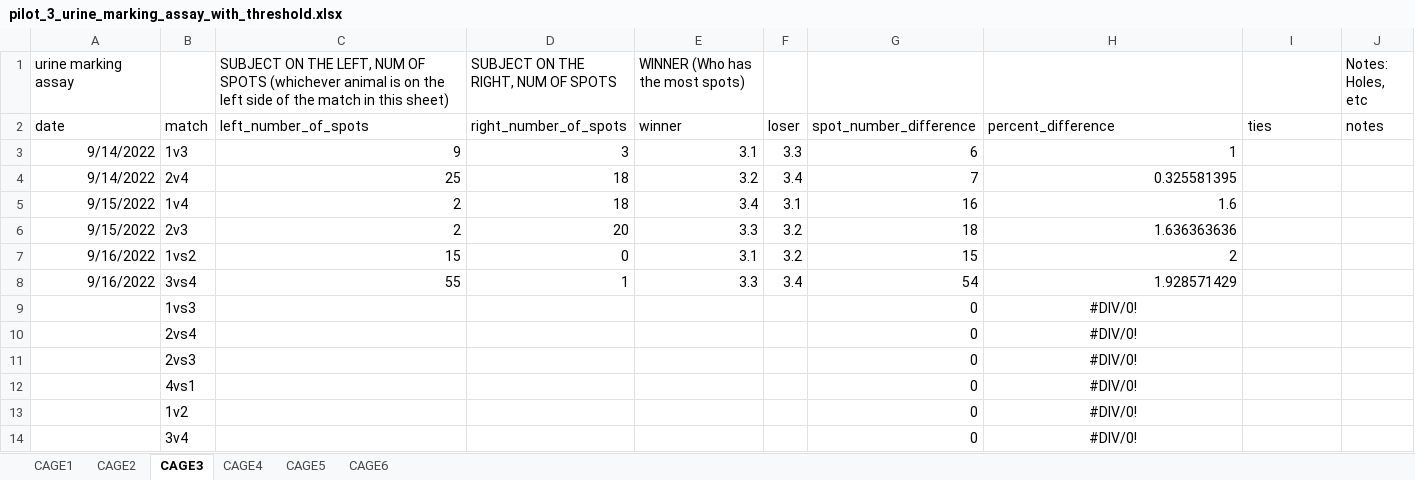
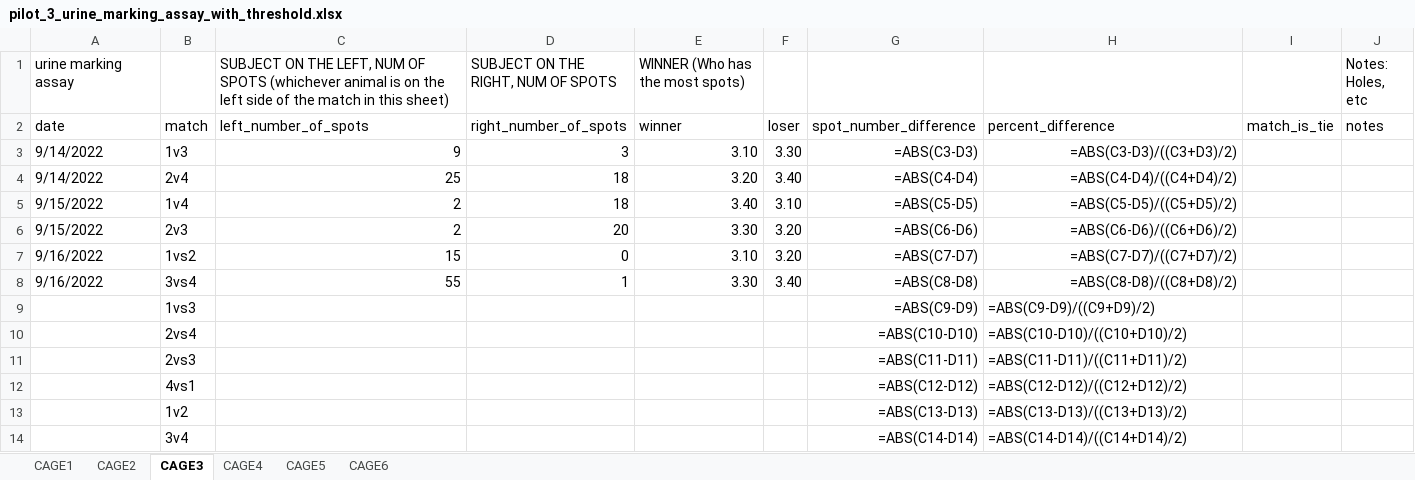
Before and after one commit to padillacoreanolab/social_dominance_active_inference, an Excel workbook: data/pilot_3/pilot_3_urine_marking_assay_with_threshold.xlsx, sheet CAGE3, drawn as a sheet; values as stored, in another font and other column widths than the file's, no borders; formulas without a stored value are shown as written; the diff names each change by its address in the sheet, - before the commit and + after, or states it on an @@ line.

```diff
--- a/data/pilot_3/pilot_3_urine_marking_assay_with_threshold.xlsx (sheet CAGE3)
+++ b/data/pilot_3/pilot_3_urine_marking_assay_with_threshold.xlsx (sheet CAGE3)
-I2: ties
+I2: match_is_tie
-A3:A8 alignment: right
+A3:A8 alignment: left
-E3 (WINNER (Who has the most spots)): 3.1
+E3 (WINNER (Who has the most spots)): 3.10
-F3: 3.3
+F3: 3.30
-G3: 6
+G3: =ABS(C3-D3)
-H3: 1
+H3: =ABS(C3-D3)/((C3+D3)/2)
-E4 (WINNER (Who has the most spots)): 3.2
+E4 (WINNER (Who has the most spots)): 3.20
-F4: 3.4
+F4: 3.40
-G4: 7
+G4: =ABS(C4-D4)
-H4: 0.325581395
+H4: =ABS(C4-D4)/((C4+D4)/2)
-E5 (WINNER (Who has the most spots)): 3.4
+E5 (WINNER (Who has the most spots)): 3.40
-F5: 3.1
+F5: 3.10
-G5: 16
+G5: =ABS(C5-D5)
-H5: 1.6
+H5: =ABS(C5-D5)/((C5+D5)/2)
-E6 (WINNER (Who has the most spots)): 3.3
+E6 (WINNER (Who has the most spots)): 3.30
-F6:F7: 3.2
+F6:F7: 3.20
-G6: 18
+G6: =ABS(C6-D6)
-H6: 1.636363636
+H6: =ABS(C6-D6)/((C6+D6)/2)
-E7 (WINNER (Who has the most spots)): 3.1
+E7 (WINNER (Who has the most spots)): 3.10
-G7: 15
+G7: =ABS(C7-D7)
-H7: 2
+H7: =ABS(C7-D7)/((C7+D7)/2)
-E8 (WINNER (Who has the most spots)): 3.3
+E8 (WINNER (Who has the most spots)): 3.30
-F8: 3.4
+F8: 3.40
-G8: 54
+G8: =ABS(C8-D8)
-H8: 1.928571429
+H8: =ABS(C8-D8)/((C8+D8)/2)
-G9: 0
+G9: =ABS(C9-D9)
-H9: #DIV/0!
+H9: =ABS(C9-D9)/((C9+D9)/2)
-H9:H14 alignment: center
+H9:H14 alignment: left
-G10: 0
+G10: =ABS(C10-D10)
-H10: #DIV/0!
+H10: =ABS(C10-D10)/((C10+D10)/2)
-G11: 0
+G11: =ABS(C11-D11)
-H11: #DIV/0!
+H11: =ABS(C11-D11)/((C11+D11)/2)
-G12: 0
+G12: =ABS(C12-D12)
-H12: #DIV/0!
+H12: =ABS(C12-D12)/((C12+D12)/2)
-G13: 0
+G13: =ABS(C13-D13)
-H13: #DIV/0!
+H13: =ABS(C13-D13)/((C13+D13)/2)
-G14: 0
+G14: =ABS(C14-D14)
-H14: #DIV/0!
+H14: =ABS(C14-D14)/((C14+D14)/2)
```
Also changed, not shown: sheet CAGE6, sheet CAGE5, sheet CAGE4, sheet CAGE2, sheet CAGE1, 2 other files.
